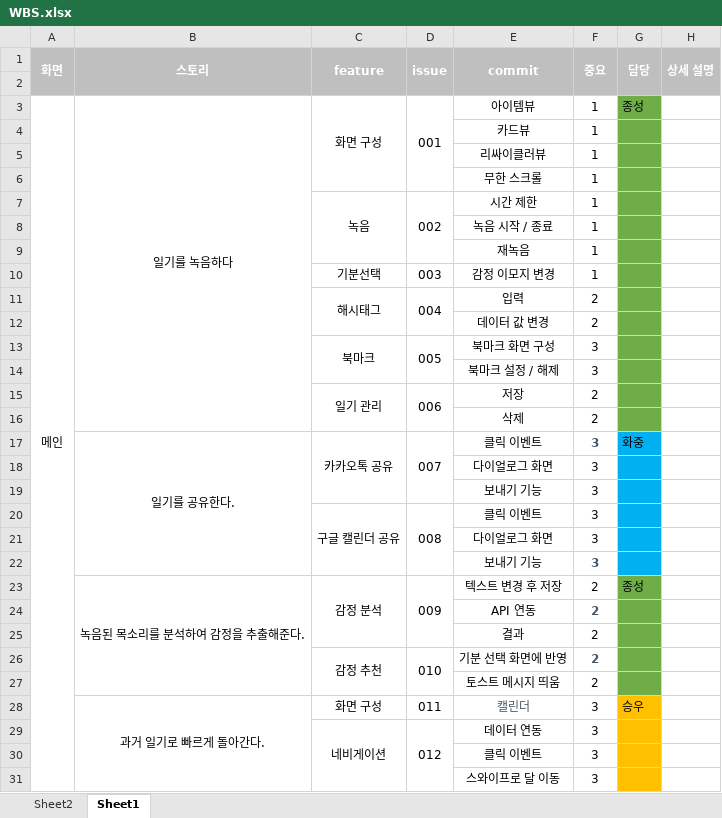
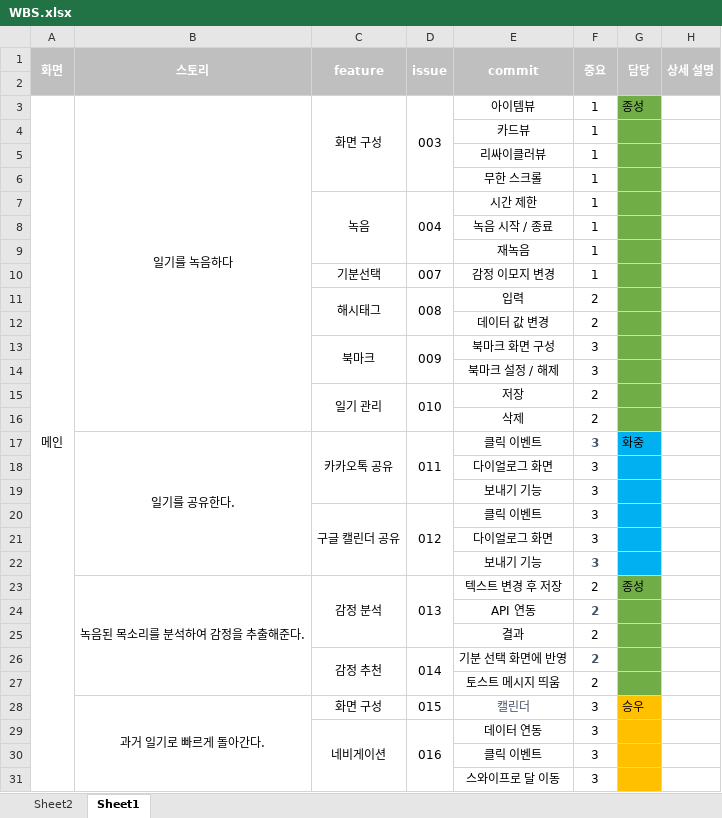
Before and after one commit to huhsay/boostcamp3_archive, an Excel workbook: 결과물/WBS.xlsx, sheet Sheet1, drawn as a sheet; only a part is shown; values as stored, in another font and other column widths than the file's, no borders; the diff covers the shown part only; the diff names each change by its address in the sheet, - before the commit and + after, or states it on an @@ line.

Commit message:
WBS file issue number update

```diff
--- a/결과물/WBS.xlsx (sheet Sheet1)
+++ b/결과물/WBS.xlsx (sheet Sheet1)
-D3 (issue): 001
+D3 (issue): 003
-D7 (issue): 002
+D7 (issue): 004
-D10 (issue): 003
+D10 (issue): 007
-D11 (issue): 004
+D11 (issue): 008
-D13 (issue): 005
+D13 (issue): 009
-D15 (issue): 006
+D15 (issue): 010
-D17 (issue): 007
+D17 (issue): 011
-D20 (issue): 008
+D20 (issue): 012
-D23 (issue): 009
+D23 (issue): 013
-D26 (issue): 010
+D26 (issue): 014
-D28 (issue): 011
+D28 (issue): 015
-D29 (issue): 012
+D29 (issue): 016
```
Also changed, not shown: 15 edited cells, cell formats and merged cells elsewhere in this sheet.
